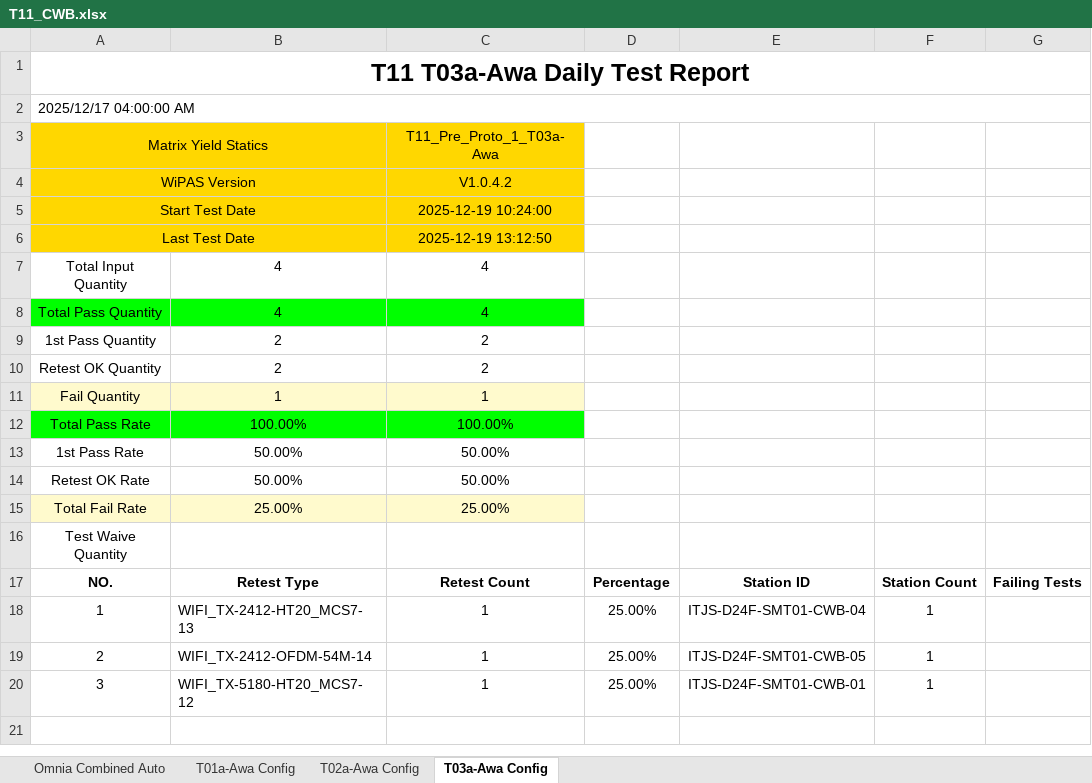
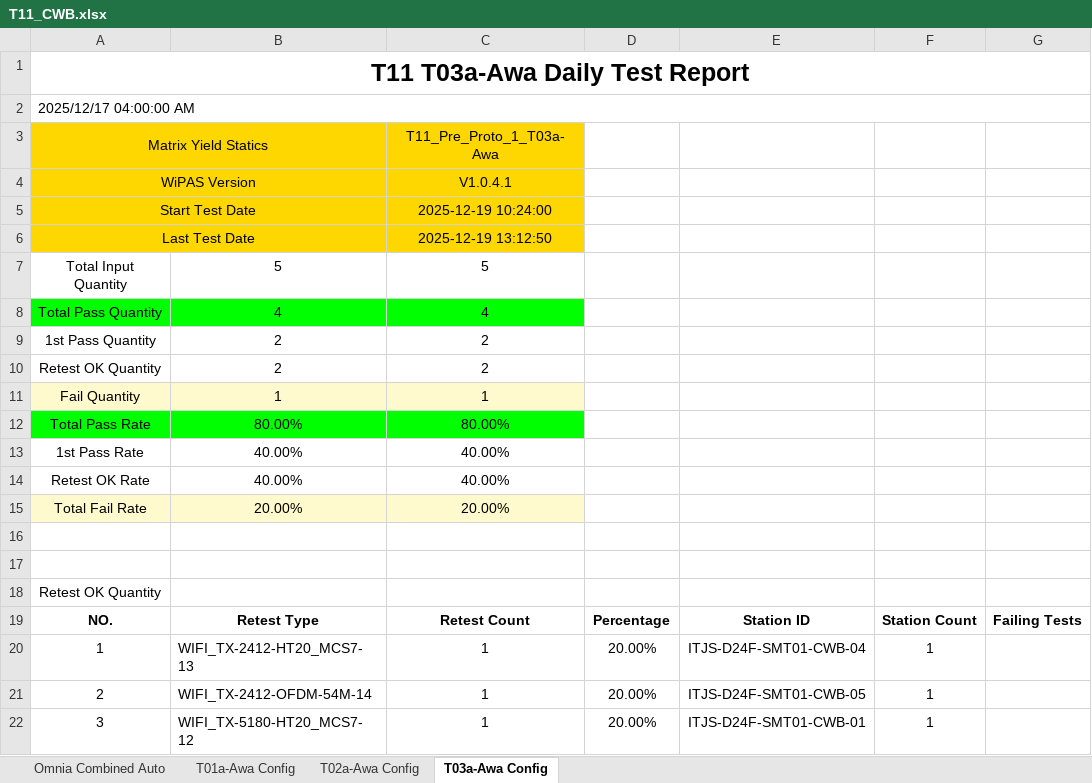
Before and after one commit to yc1-coder/LX_T11_SAC_Report, an Excel workbook: T11_CWB.xlsx, sheet T03a-Awa Config, drawn as a sheet; values as stored, in another font and other column widths than the file's, no borders; addresses are those after the commit; the diff names each change by its address in the sheet, - before the commit and + after, or states it on an @@ line.

```diff
--- a/T11_CWB.xlsx (sheet T03a-Awa Config)
+++ b/T11_CWB.xlsx (sheet T03a-Awa Config)
-C4 (T11_Pre_Proto_1_T03a-Awa): V1.0.4.2
+C4 (T11_Pre_Proto_1_T03a-Awa): V1.0.4.1
-B7: 4
+B7: 5
-C7 (T11_Pre_Proto_1_T03a-Awa): 4
+C7 (T11_Pre_Proto_1_T03a-Awa): 5
-B12: 100.00%
+B12: 80.00%
-C12 (T11_Pre_Proto_1_T03a-Awa): 100.00%
+C12 (T11_Pre_Proto_1_T03a-Awa): 80.00%
-B13:B14: 50.00%
+B13:B14: 40.00%
-C13:C14 (T11_Pre_Proto_1_T03a-Awa): 50.00%
+C13:C14 (T11_Pre_Proto_1_T03a-Awa): 40.00%
-B15: 25.00%
+B15: 20.00%
-C15 (T11_Pre_Proto_1_T03a-Awa): 25.00%
+C15 (T11_Pre_Proto_1_T03a-Awa): 20.00%
+row 16: (empty)
+row 17: (empty)
-A18 (Matrix Yield Statics): Test Waive Quantity
+A18 (Matrix Yield Statics): Retest OK Quantity
-D20:D22: 25.00%
+D20:D22: 20.00%
```
Also changed, not shown: sheet Omnia Combined Auto, sheet T01a-Awa Config, sheet T02a-Awa Config, 2 other files.
